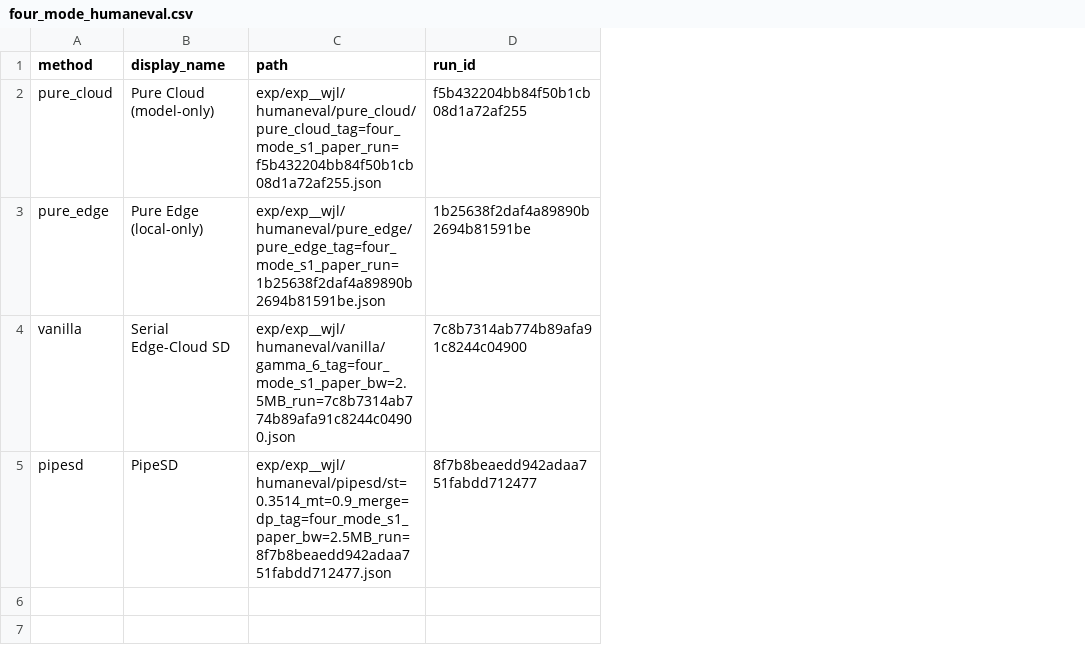
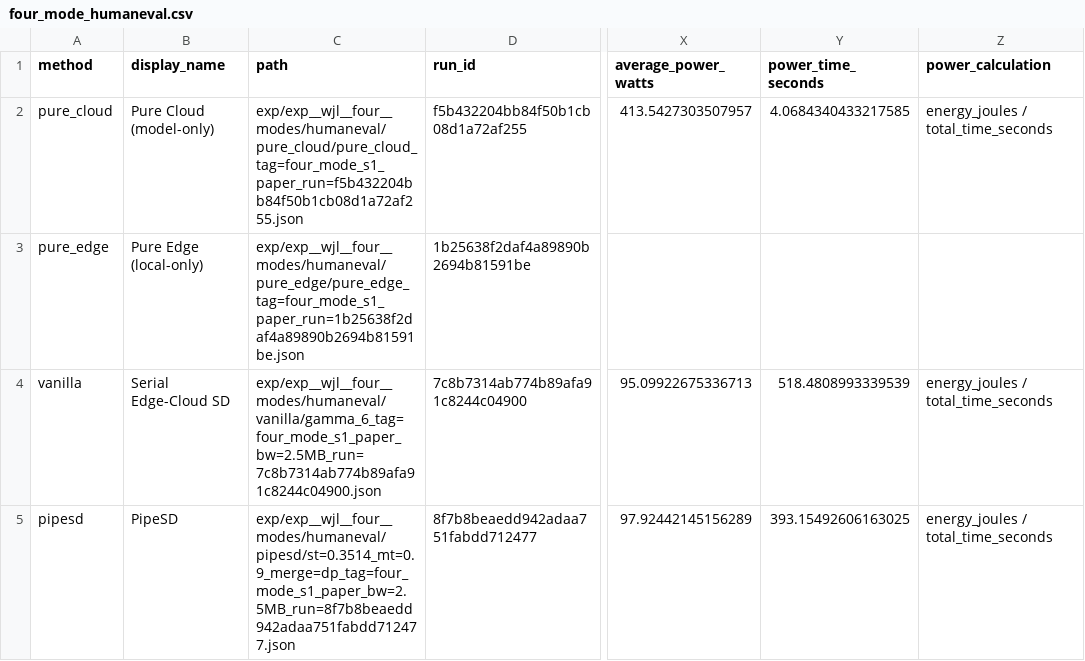
Before and after one commit to Nuyoahwjl/PipeSD, a CSV file: edge/exp/exp__wjl__four__modes/humaneval/comparison/four_mode_humaneval.csv, drawn as a sheet; only a part is shown, gaps mark what is left out; the diff names each change by its address in the sheet, - before the commit and + after, or states it on an @@ line.

Commit message:
feat(edge): enrich four-mode comparison metrics and reports
- derive average power from measured energy and execution time
- clarify TPT calculation for 1,000-token evaluation runs
- fix default comparison output path and CSV line endings
- add tests and regenerate GSM8K and HumanEval reports

```diff
--- a/edge/exp/exp__wjl__four__modes/humaneval/comparison/four_mode_humaneval.csv
+++ b/edge/exp/exp__wjl__four__modes/humaneval/comparison/four_mode_humaneval.csv
+column X (average_power_watts), rows 2-5: 413.5427303507957 |  | 95.09922675336713 | 97.92442145156289
+column Y (power_time_seconds), rows 2-5: 4.0684340433217585 |  | 518.4808993339539 | 393.15492606163025
+column Z (power_calculation), rows 2-5: energy_joules / total_time_seconds |  | energy_joules / total_time_seconds | energy_joules / total_time_seconds
-C2 (path): exp/exp__wjl/humaneval/pure_cloud/pure_cloud_tag=four_mode_s1_paper_run=f5b432204bb84f50b1cb08d1a72af255.json
+C2 (path): exp/exp__wjl__four__modes/humaneval/pure_cloud/pure_cloud_tag=four_mode_s1_paper_run=f5b432204bb84f50b1cb08d1a72af255.json
-C3 (path): exp/exp__wjl/humaneval/pure_edge/pure_edge_tag=four_mode_s1_paper_run=1b25638f2daf4a89890b2694b81591be.json
+C3 (path): exp/exp__wjl__four__modes/humaneval/pure_edge/pure_edge_tag=four_mode_s1_paper_run=1b25638f2daf4a89890b2694b81591be.json
-C4 (path): exp/exp__wjl/humaneval/vanilla/gamma_6_tag=four_mode_s1_paper_bw=2.5MB_run=7c8b7314ab774b89afa91c8244c04900.json
+C4 (path): exp/exp__wjl__four__modes/humaneval/vanilla/gamma_6_tag=four_mode_s1_paper_bw=2.5MB_run=7c8b7314ab774b89afa91c8244c04900.json
-C5 (path): exp/exp__wjl/humaneval/pipesd/st=0.3514_mt=0.9_merge=dp_tag=four_mode_s1_paper_bw=2.5MB_run=8f7b8beaedd942adaa751fabdd712477.json
+C5 (path): exp/exp__wjl__four__modes/humaneval/pipesd/st=0.3514_mt=0.9_merge=dp_tag=four_mode_s1_paper_bw=2.5MB_run=8f7b8beaedd942adaa751fabdd712477.json
```
Also changed, not shown: edge/exp/exp__wjl__four__modes/gsm8k/comparison/four_mode_gsm8k.csv, 8 other files.
